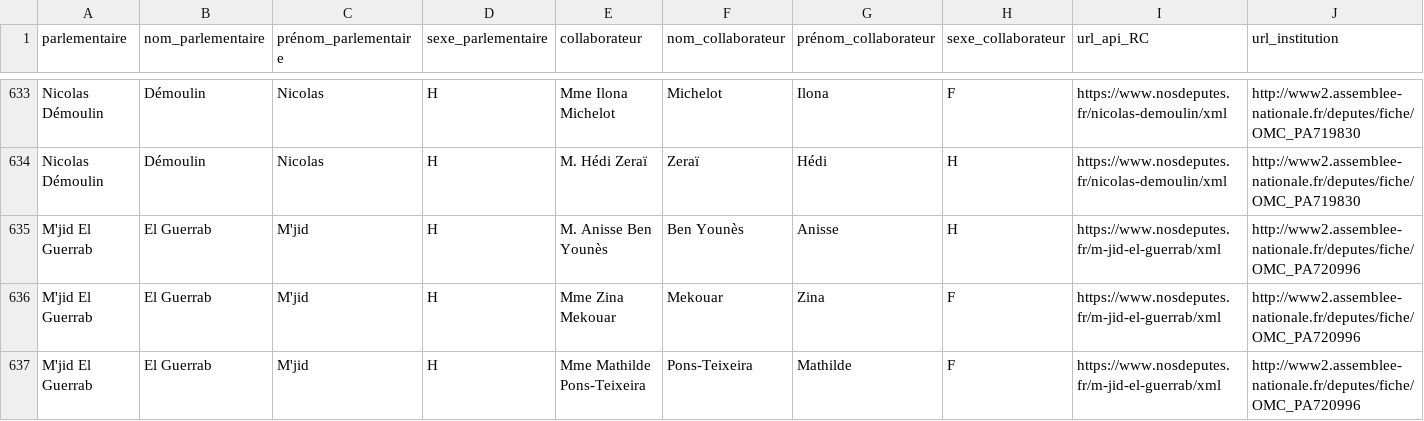
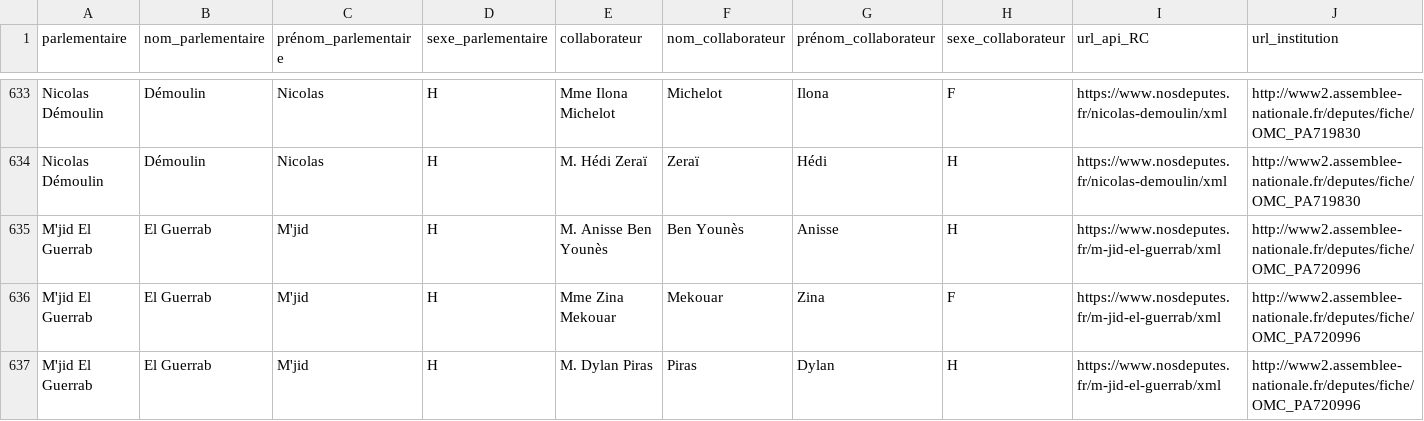
Before and after one commit to regardscitoyens/Collaborateurs-Parlement, a CSV file: data/liste_deputes_collaborateurs.csv, drawn as a sheet; only a part is shown, gaps mark what is left out; the shorter side is filled out with more unchanged rows; rows hold the shown columns only; the diff covers the shown part only; the diff names each change by its address in the sheet, - before the commit and + after, or states it on an @@ line.

Commit message:
autoupdate députés

```diff
--- a/data/liste_deputes_collaborateurs.csv
+++ b/data/liste_deputes_collaborateurs.csv
+row 637: M'jid El Guerrab | El Guerrab | M'jid | H | M. Dylan Piras | Piras | Dylan | H | https://www.nosdeputes.fr/m-jid-el-guerrab/xml | http://www2.assemblee-nationale.fr/deputes/fiche/OMC_PA720996
```
Also changed, not shown: 2 added rows and 5 removed rows elsewhere in this file.
